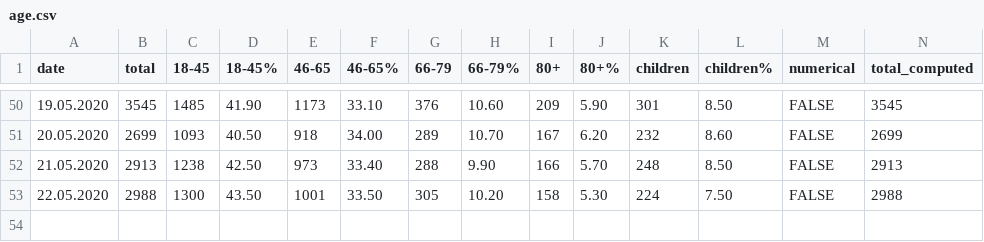
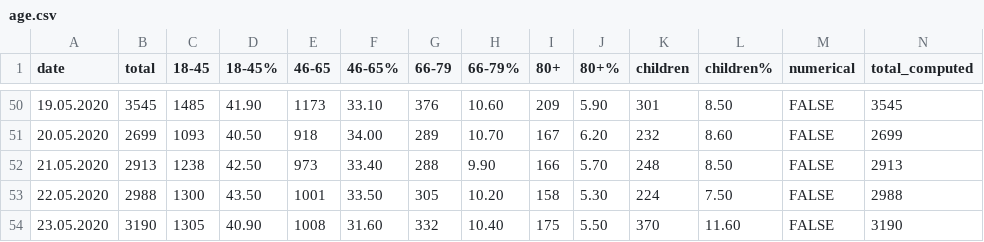
Before and after one commit to PhtRaveller/covid19-ru, a CSV file: data/moscow/age.csv, drawn as a sheet; only a part is shown, gaps mark what is left out.

```diff
--- a/data/moscow/age.csv
+++ b/data/moscow/age.csv
@@ -53 +53,2 @@ date,total,18-45,18-45%,46-65,46-65%,66-79,66-79%,80+,80+%,children,children%,nu
 22.05.2020,2988,1300,43.50,1001,33.50,305,10.20,158,5.30,224,7.50,FALSE,2988
+23.05.2020,3190,1305,40.90,1008,31.60,332,10.40,175,5.50,370,11.60,FALSE,3190
```
Also changed, not shown: 6 other files.
